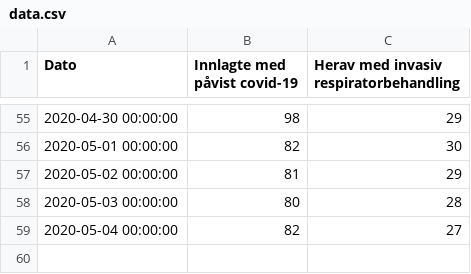
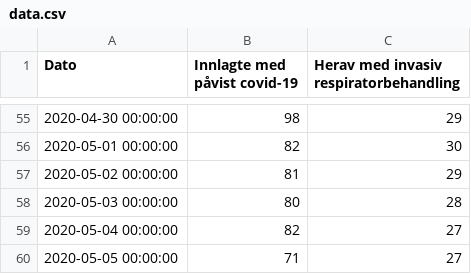
Before and after one commit to GregoireJan/CoronaHeroku, a CSV file: Data/data.csv, drawn as a sheet; only a part is shown, gaps mark what is left out; the diff names each change by its address in the sheet, - before the commit and + after, or states it on an @@ line.

```diff
--- a/Data/data.csv
+++ b/Data/data.csv
+row 60: 2020-05-05 00:00:00 | 71 | 27
```
Also changed, not shown: 4 other files.
